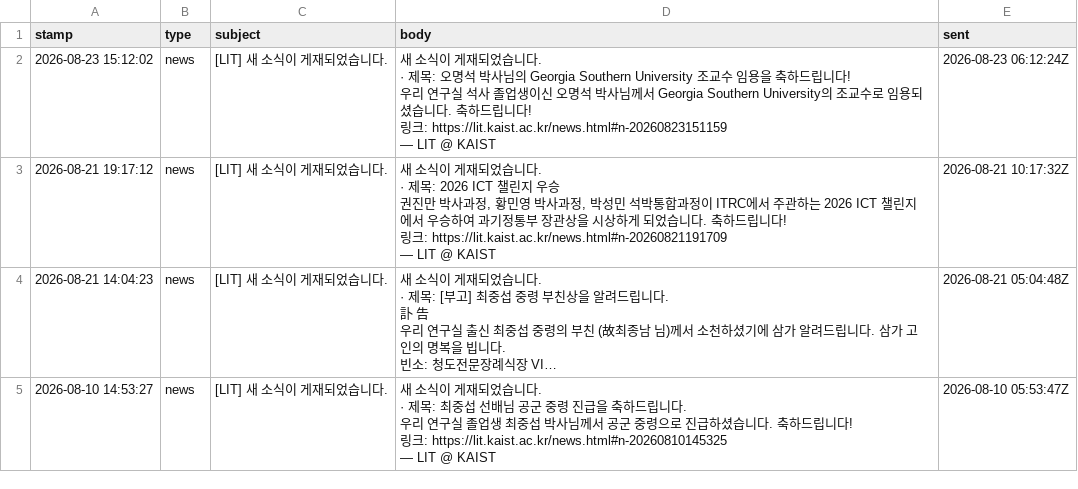
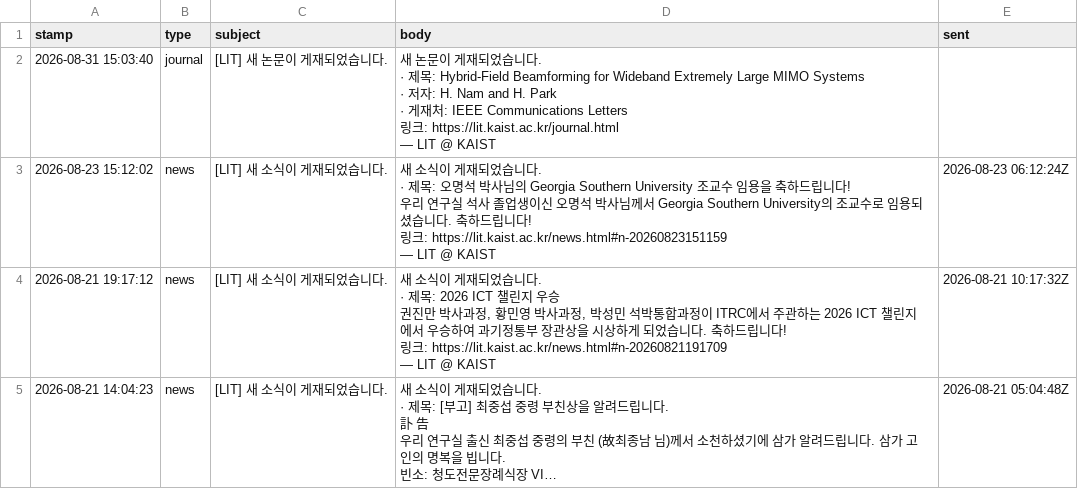
Before and after one commit to LIT-KAIST/LIT-KAIST.github.io, a CSV file: data/mail_queue.csv, drawn as a sheet; only a part is shown; the shorter side is filled out with more unchanged rows; long unchanged cells end in …; ↵ is a line break in a cell; the diff names each change by its address in the sheet, - before the commit and + after, or states it on an @@ line.

Commit message:
Queue mail: [LIT] 새 논문이 게재되었습니다.

```diff
--- a/data/mail_queue.csv
+++ b/data/mail_queue.csv
+row 2: 2026-08-31 15:03:40 | journal | [LIT] 새 논문이 게재되었습니다. | 새 논문이 게재되었습니다. ↵ · 제목: Hybrid-Field Beamforming for Wideband Extremely Large MIMO Systems ↵ · 저자: H. Nam and H. Park ↵ · 게재처: IEEE Communications Letters ↵ 링크: https://lit.kaist.ac.kr/journal.html ↵ — LIT @ KAIST
```
